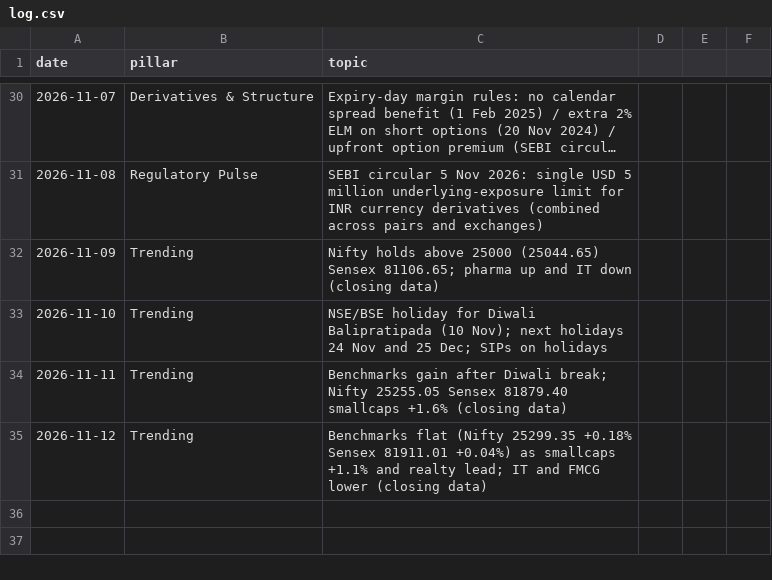
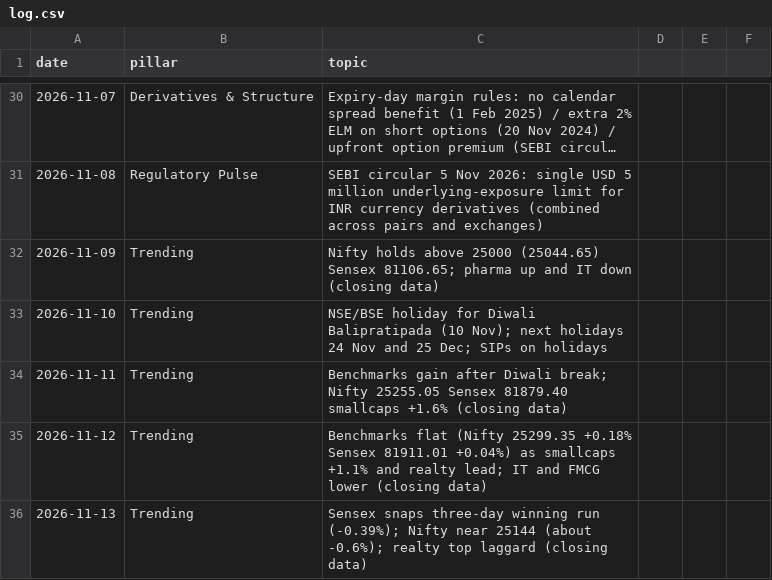
Before and after one commit to darshildshah211/dds-posters, a CSV file: linkedin/log.csv, drawn as a sheet; only a part is shown, gaps mark what is left out; long unchanged cells end in …; the diff names each change by its address in the sheet, - before the commit and + after, or states it on an @@ line.

```diff
--- a/linkedin/log.csv
+++ b/linkedin/log.csv
+row 36: 2026-11-13 | Trending | Sensex snaps three-day winning run (-0.39%); Nifty near 25144 (about -0.6%); realty top laggard (closing data)
```
Also changed, not shown: 2 other files.
